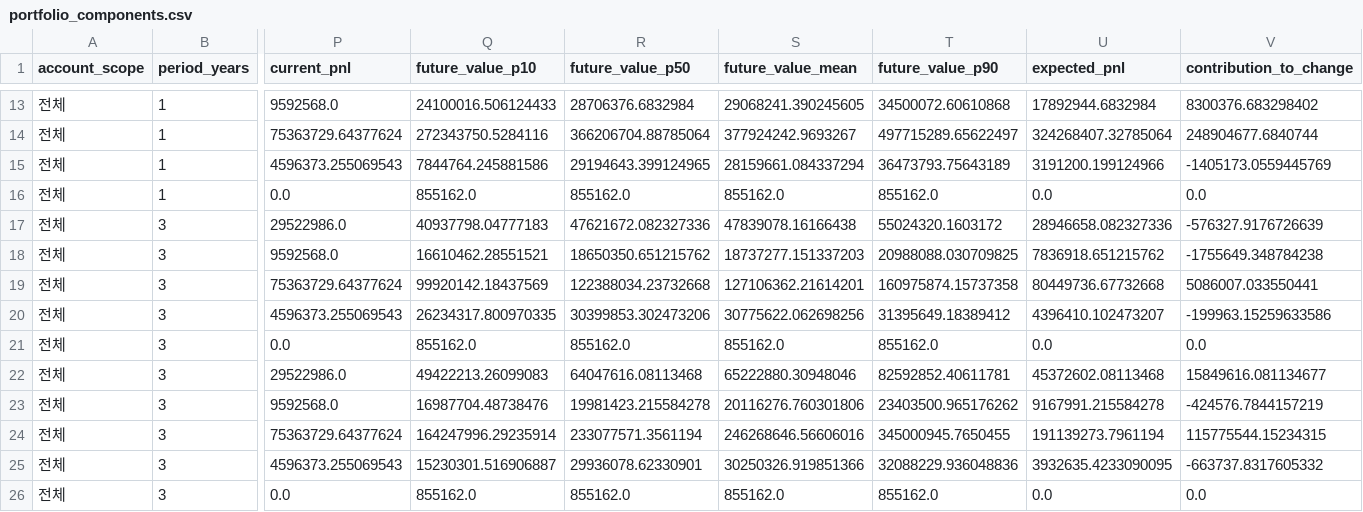
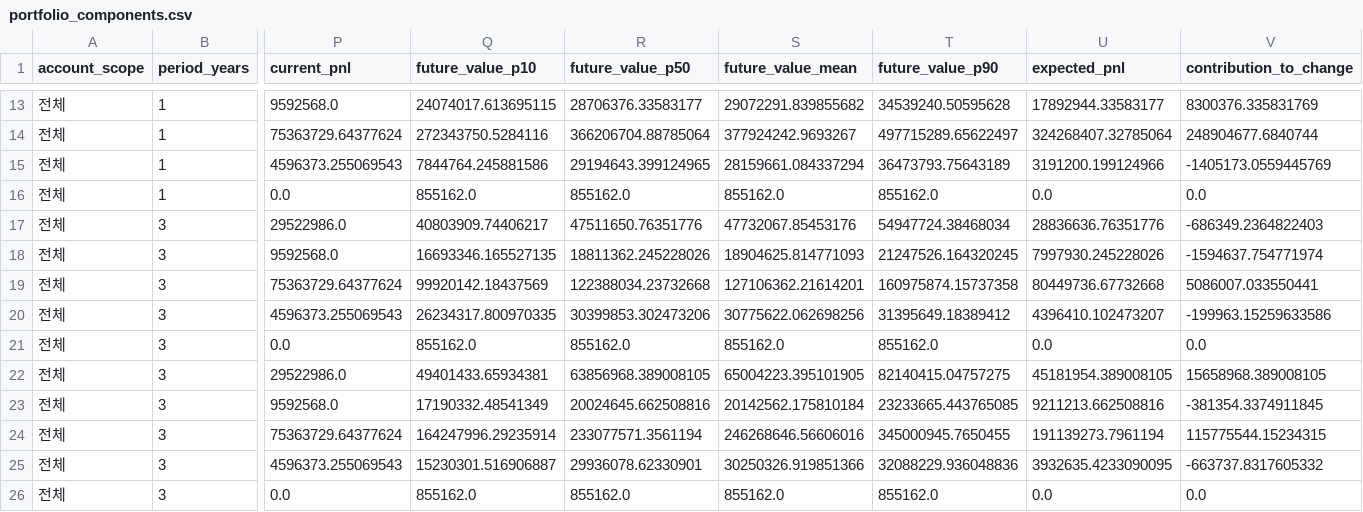
Before and after one commit to CRCBIT/GPT4O_BITCOIN_2, a CSV file: published/portfolio_components.csv, drawn as a sheet; only a part is shown, gaps mark what is left out; the diff covers the shown part only; the diff names each change by its address in the sheet, - before the commit and + after, or states it on an @@ line.

```diff
--- a/published/portfolio_components.csv
+++ b/published/portfolio_components.csv
-Q13 (future_value_p10): 24100016.506124433
+Q13 (future_value_p10): 24074017.613695115
-R13 (future_value_p50): 28706376.6832984
+R13 (future_value_p50): 28706376.33583177
-S13 (future_value_mean): 29068241.390245605
+S13 (future_value_mean): 29072291.839855682
-T13 (future_value_p90): 34500072.60610868
+T13 (future_value_p90): 34539240.50595628
-U13 (expected_pnl): 17892944.6832984
+U13 (expected_pnl): 17892944.33583177
-V13 (contribution_to_change): 8300376.683298402
+V13 (contribution_to_change): 8300376.335831769
-Q17 (future_value_p10): 40937798.04777183
+Q17 (future_value_p10): 40803909.74406217
-R17 (future_value_p50): 47621672.082327336
+R17 (future_value_p50): 47511650.76351776
-S17 (future_value_mean): 47839078.16166438
+S17 (future_value_mean): 47732067.85453176
-T17 (future_value_p90): 55024320.1603172
+T17 (future_value_p90): 54947724.38468034
-U17 (expected_pnl): 28946658.082327336
+U17 (expected_pnl): 28836636.76351776
-V17 (contribution_to_change): -576327.9176726639
+V17 (contribution_to_change): -686349.2364822403
-Q18 (future_value_p10): 16610462.28551521
+Q18 (future_value_p10): 16693346.165527135
-R18 (future_value_p50): 18650350.651215762
+R18 (future_value_p50): 18811362.245228026
-S18 (future_value_mean): 18737277.151337203
+S18 (future_value_mean): 18904625.814771093
-T18 (future_value_p90): 20988088.030709825
+T18 (future_value_p90): 21247526.164320245
-U18 (expected_pnl): 7836918.651215762
+U18 (expected_pnl): 7997930.245228026
-V18 (contribution_to_change): -1755649.348784238
+V18 (contribution_to_change): -1594637.754771974
-Q22 (future_value_p10): 49422213.26099083
+Q22 (future_value_p10): 49401433.65934381
-R22 (future_value_p50): 64047616.08113468
+R22 (future_value_p50): 63856968.389008105
-S22 (future_value_mean): 65222880.30948046
+S22 (future_value_mean): 65004223.395101905
-T22 (future_value_p90): 82592852.40611781
+T22 (future_value_p90): 82140415.04757275
-U22 (expected_pnl): 45372602.08113468
+U22 (expected_pnl): 45181954.389008105
-V22 (contribution_to_change): 15849616.081134677
+V22 (contribution_to_change): 15658968.389008105
-Q23 (future_value_p10): 16987704.48738476
+Q23 (future_value_p10): 17190332.48541349
-R23 (future_value_p50): 19981423.215584278
+R23 (future_value_p50): 20024645.662508816
-S23 (future_value_mean): 20116276.760301806
+S23 (future_value_mean): 20142562.175810184
-T23 (future_value_p90): 23403500.965176262
+T23 (future_value_p90): 23233665.443765085
-U23 (expected_pnl): 9167991.215584278
+U23 (expected_pnl): 9211213.662508816
-V23 (contribution_to_change): -424576.7844157219
+V23 (contribution_to_change): -381354.3374911845
```
Also changed, not shown: 150 edited cells elsewhere in this file, published/decision_levels.csv, published/portfolio_forecast.csv, 9 other files.
